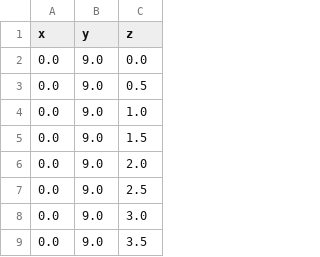
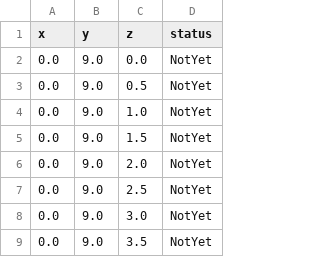
Before and after one commit to ryota-ohno/PDI, a CSV file: PDI_1/step1_init_params_0.csv, drawn as a sheet; only a part is shown; the diff names each change by its address in the sheet, - before the commit and + after, or states it on an @@ line.

```diff
--- a/PDI_1/step1_init_params_0.csv
+++ b/PDI_1/step1_init_params_0.csv
+column D (status), rows 2-9: all NotYet
```
Also changed, not shown: 1 other file.
